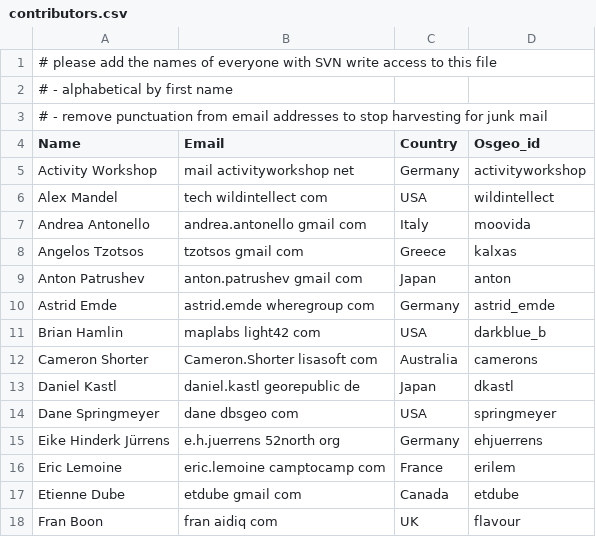
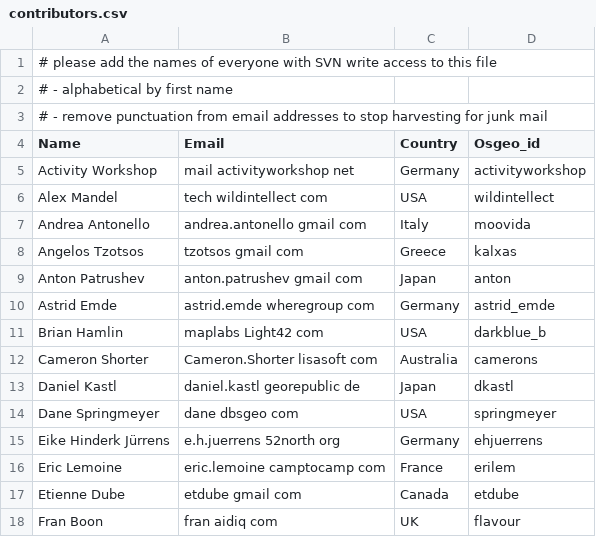
Before and after one commit to bermud/OSGeoLive-svn, a CSV file: doc/contributors.csv, drawn as a sheet; only a part is shown.

Commit message:
git-svn-id: http://svn.osgeo.org/osgeo/livedvd/gisvm/trunk@6212 7da46fd8-bd2a-0410-a152-cf9810cf5b10

```diff
--- a/doc/contributors.csv
+++ b/doc/contributors.csv
@@ -10,3 +10,3 @@ Anton Patrushev,anton.patrushev gmail com,Japan,anton
 Astrid Emde,astrid.emde wheregroup com,Germany,astrid_emde
-Brian Hamlin,maplabs light42 com,USA,darkblue_b
+Brian Hamlin,maplabs Light42 com,USA,darkblue_b
 Cameron Shorter,Cameron.Shorter lisasoft com,Australia,camerons
```
